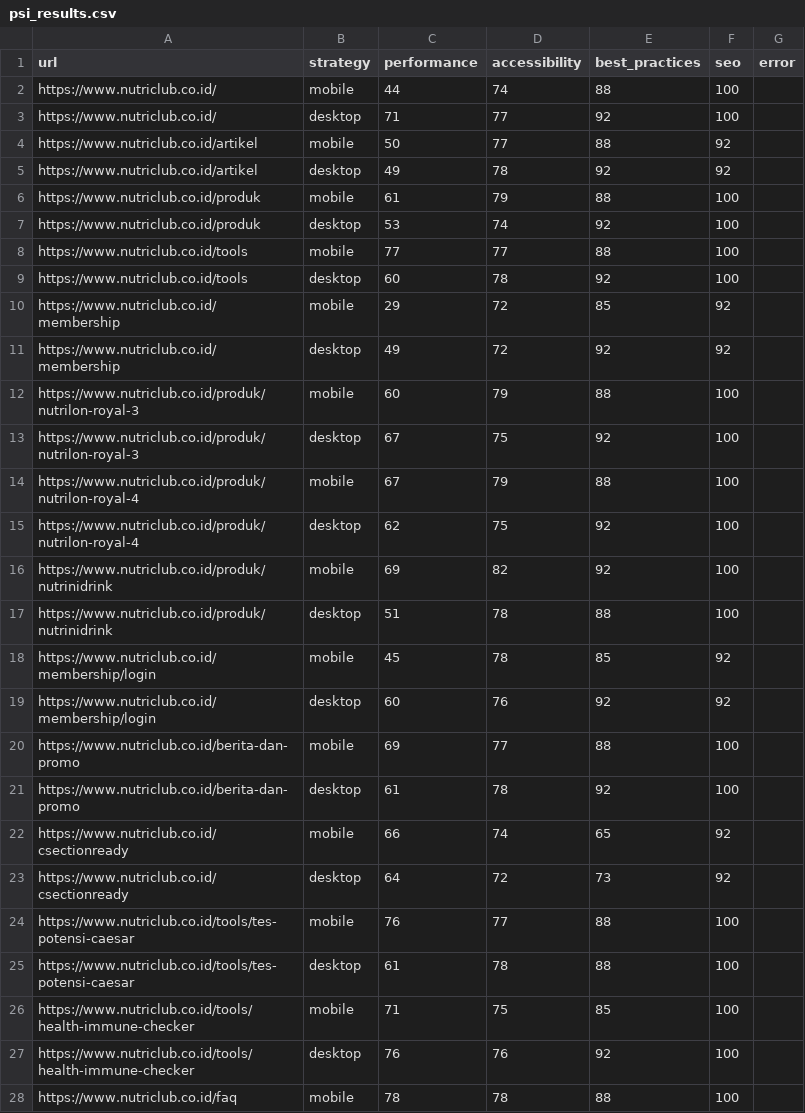
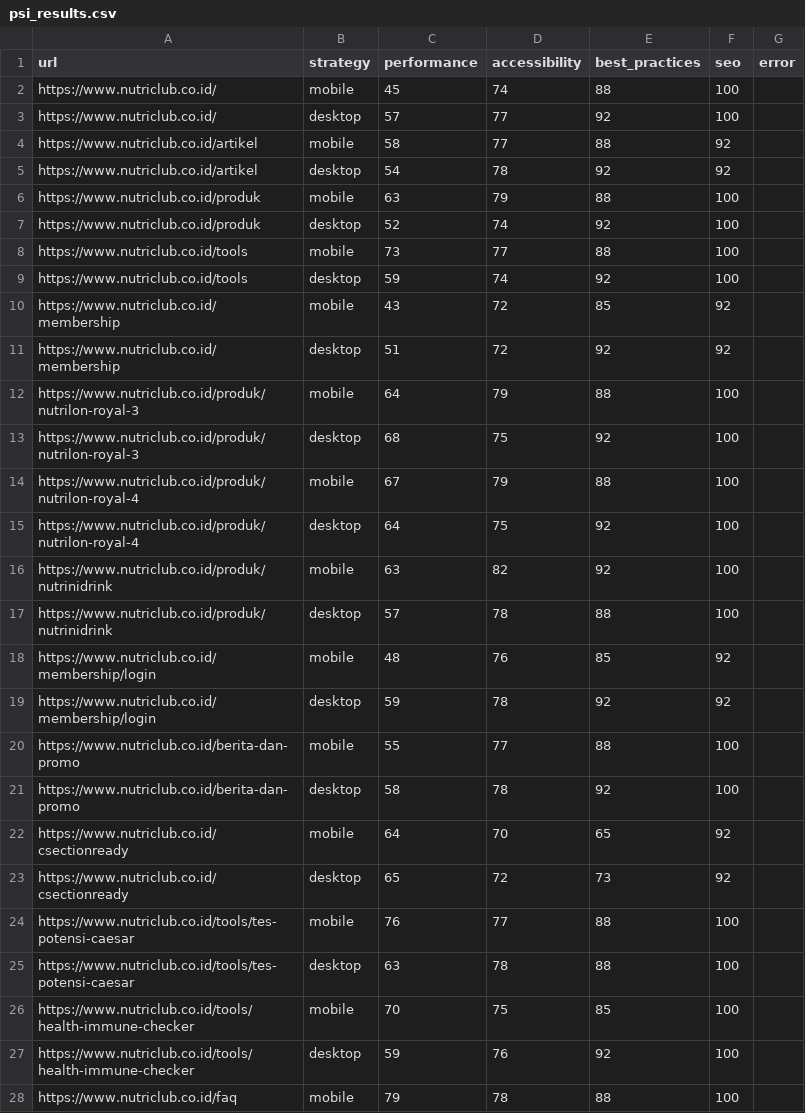
Before and after one commit to maazway/pagespeed-monitor-nr, a CSV file: psi_results.csv, drawn as a sheet; only a part is shown; the diff covers the shown part only.

```diff
--- a/psi_results.csv
+++ b/psi_results.csv
@@ -1,28 +1,28 @@
 url,strategy,performance,accessibility,best_practices,seo,error
-https://www.nutriclub.co.id/,mobile,44,74,88,100,
-https://www.nutriclub.co.id/,desktop,71,77,92,100,
-https://www.nutriclub.co.id/artikel,mobile,50,77,88,92,
-https://www.nutriclub.co.id/artikel,desktop,49,78,92,92,
-https://www.nutriclub.co.id/produk,mobile,61,79,88,100,
-https://www.nutriclub.co.id/produk,desktop,53,74,92,100,
-https://www.nutriclub.co.id/tools,mobile,77,77,88,100,
-https://www.nutriclub.co.id/tools,desktop,60,78,92,100,
-https://www.nutriclub.co.id/membership,mobile,29,72,85,92,
-https://www.nutriclub.co.id/membership,desktop,49,72,92,92,
-https://www.nutriclub.co.id/produk/nutrilon-royal-3,mobile,60,79,88,100,
-https://www.nutriclub.co.id/produk/nutrilon-royal-3,desktop,67,75,92,100,
+https://www.nutriclub.co.id/,mobile,45,74,88,100,
+https://www.nutriclub.co.id/,desktop,57,77,92,100,
+https://www.nutriclub.co.id/artikel,mobile,58,77,88,92,
+https://www.nutriclub.co.id/artikel,desktop,54,78,92,92,
+https://www.nutriclub.co.id/produk,mobile,63,79,88,100,
+https://www.nutriclub.co.id/produk,desktop,52,74,92,100,
+https://www.nutriclub.co.id/tools,mobile,73,77,88,100,
+https://www.nutriclub.co.id/tools,desktop,59,74,92,100,
+https://www.nutriclub.co.id/membership,mobile,43,72,85,92,
+https://www.nutriclub.co.id/membership,desktop,51,72,92,92,
+https://www.nutriclub.co.id/produk/nutrilon-royal-3,mobile,64,79,88,100,
+https://www.nutriclub.co.id/produk/nutrilon-royal-3,desktop,68,75,92,100,
 https://www.nutriclub.co.id/produk/nutrilon-royal-4,mobile,67,79,88,100,
-https://www.nutriclub.co.id/produk/nutrilon-royal-4,desktop,62,75,92,100,
-https://www.nutriclub.co.id/produk/nutrinidrink,mobile,69,82,92,100,
-https://www.nutriclub.co.id/produk/nutrinidrink,desktop,51,78,88,100,
-https://www.nutriclub.co.id/membership/login,mobile,45,78,85,92,
-https://www.nutriclub.co.id/membership/login,desktop,60,76,92,92,
-https://www.nutriclub.co.id/berita-dan-promo,mobile,69,77,88,100,
-https://www.nutriclub.co.id/berita-dan-promo,desktop,61,78,92,100,
-https://www.nutriclub.co.id/csectionready,mobile,66,74,65,92,
-https://www.nutriclub.co.id/csectionready,desktop,64,72,73,92,
+https://www.nutriclub.co.id/produk/nutrilon-royal-4,desktop,64,75,92,100,
+https://www.nutriclub.co.id/produk/nutrinidrink,mobile,63,82,92,100,
+https://www.nutriclub.co.id/produk/nutrinidrink,desktop,57,78,88,100,
+https://www.nutriclub.co.id/membership/login,mobile,48,76,85,92,
+https://www.nutriclub.co.id/membership/login,desktop,59,78,92,92,
+https://www.nutriclub.co.id/berita-dan-promo,mobile,55,77,88,100,
+https://www.nutriclub.co.id/berita-dan-promo,desktop,58,78,92,100,
+https://www.nutriclub.co.id/csectionready,mobile,64,70,65,92,
+https://www.nutriclub.co.id/csectionready,desktop,65,72,73,92,
 https://www.nutriclub.co.id/tools/tes-potensi-caesar,mobile,76,77,88,100,
-https://www.nutriclub.co.id/tools/tes-potensi-caesar,desktop,61,78,88,100,
-https://www.nutriclub.co.id/tools/health-immune-checker,mobile,71,75,85,100,
-https://www.nutriclub.co.id/tools/health-immune-checker,desktop,76,76,92,100,
-https://www.nutriclub.co.id/faq,mobile,78,78,88,100,
+https://www.nutriclub.co.id/tools/tes-potensi-caesar,desktop,63,78,88,100,
+https://www.nutriclub.co.id/tools/health-immune-checker,mobile,70,75,85,100,
+https://www.nutriclub.co.id/tools/health-immune-checker,desktop,59,76,92,100,
+https://www.nutriclub.co.id/faq,mobile,79,78,88,100,
```
Also changed, not shown: 16 edited cells elsewhere in this file, 4 other files.
